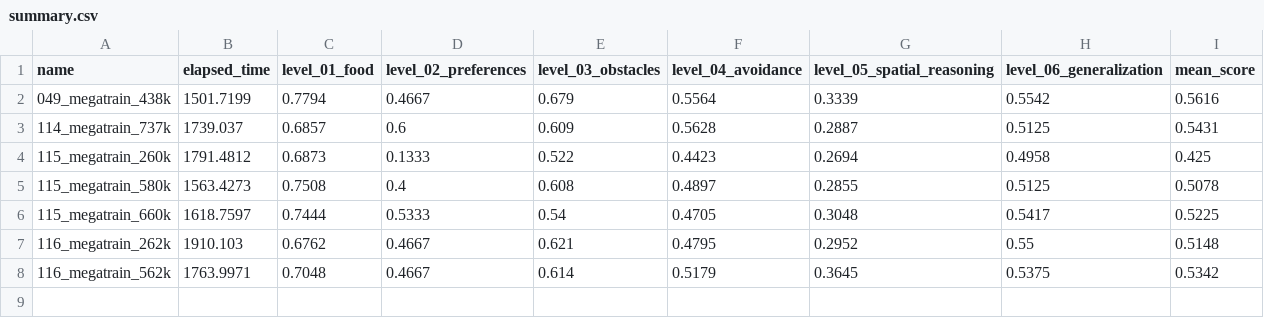
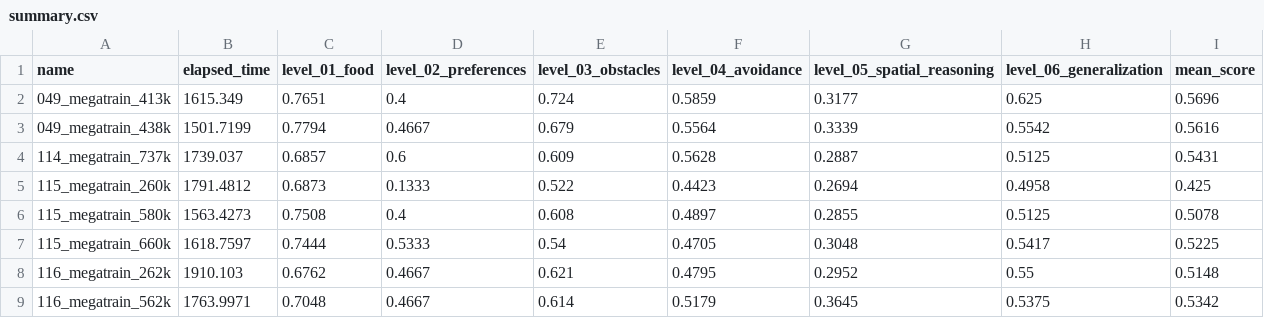
Before and after one commit to ironbar/orangutan, a CSV file: scripts/test_submission/summary.csv, drawn as a sheet; the diff names each change by its address in the sheet, - before the commit and + after, or states it on an @@ line.

```diff
--- a/scripts/test_submission/summary.csv
+++ b/scripts/test_submission/summary.csv
+row 2: 049_megatrain_413k | 1615.349 | 0.7651 | 0.4 | 0.724 | 0.5859 | 0.3177 | 0.625 | 0.5696
```
Also changed, not shown: 3 other files.
